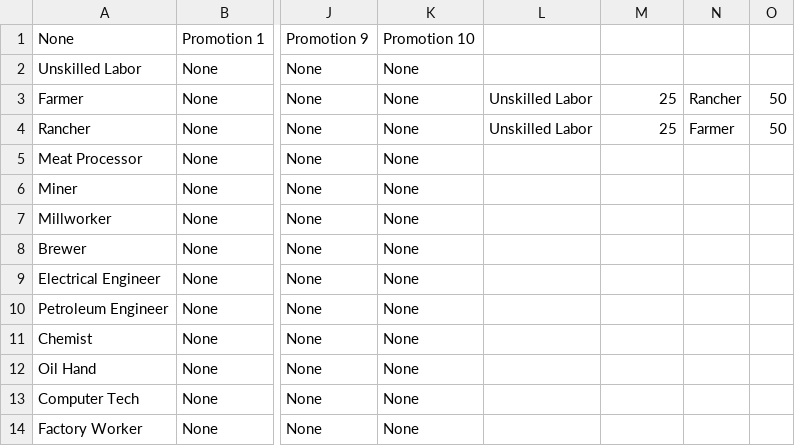
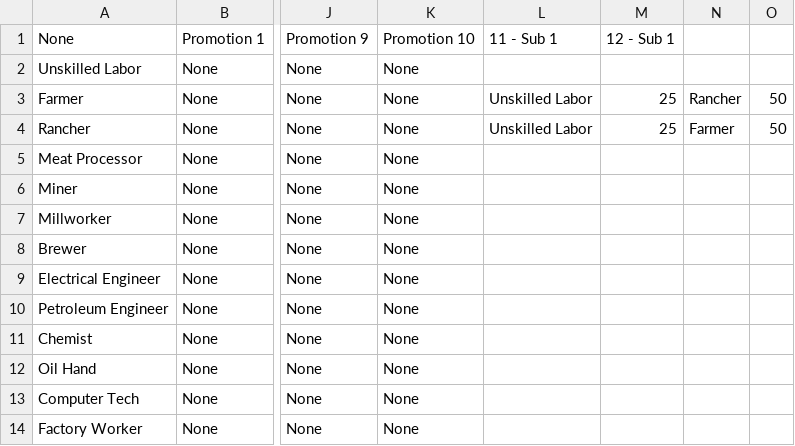
Before and after one commit to rwruss/tycoon, a CSV file: scenarios/1/laborDesc.csv, drawn as a sheet; only a part is shown, gaps mark what is left out; the diff names each change by its address in the sheet, - before the commit and + after, or states it on an @@ line.

```diff
--- a/scenarios/1/laborDesc.csv
+++ b/scenarios/1/laborDesc.csv
-L1: (empty)
+L1: 11 - Sub 1
-M1: (empty)
+M1: 12 - Sub 1
```
Also changed, not shown: 5 other files.
